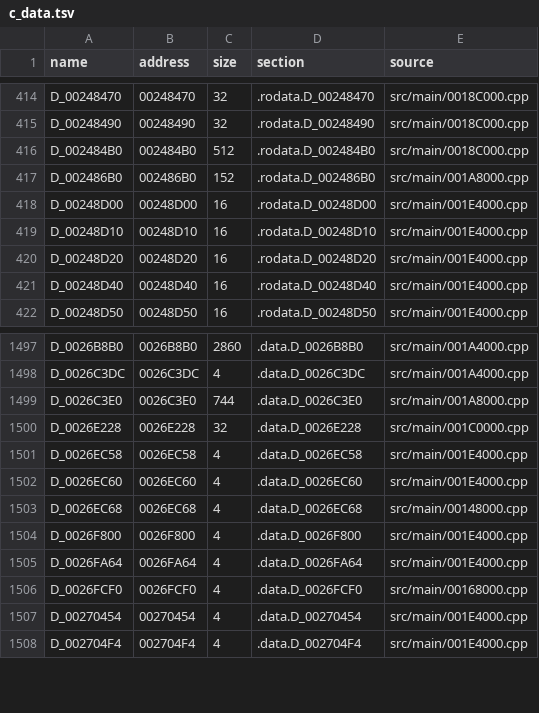
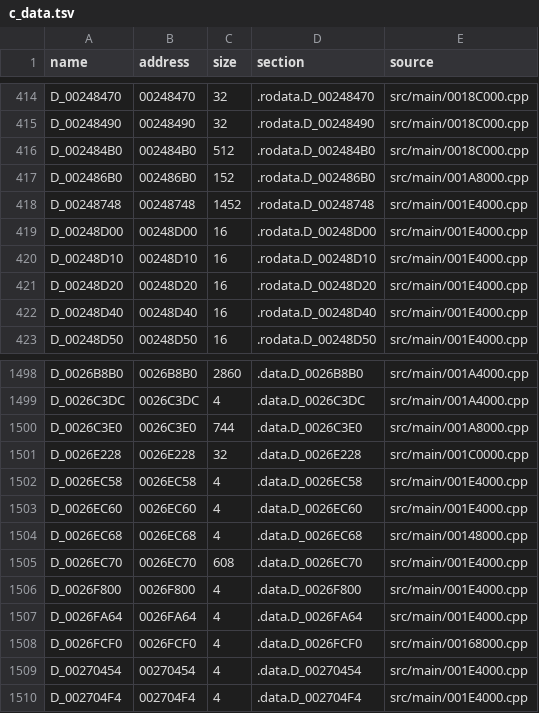
Before and after one commit to OpenThievius/sly1-decomp, a TSV file: config/us/c_data.tsv, drawn as a sheet; only a part is shown, gaps mark what is left out.

Commit message:
feat(us): define the credits table and a 0x260-byte object in c
D_00248748 is 33 credit entries of 44 bytes (an id, a float, eight
words and the names' string), as func_001DFE80 walks them to base +
0x5AC. The vector at 0x248D00 that follows it is 16-aligned in retail
and every reader loads it with lq, so its type is a 16-byte vector
aligned to 16, which leaves the 12 bytes of padding retail has after
the table.

D_0026EC70 is one object of the class func_0014ABD0 builds in a loop
of 0x260-byte strides with the same vtable, D_00218330.

Verified: python3 tools/build.py printed MATCH for SCUS_971.98 (sha1
57dc305d) with 3787 functions from C and 1979 globals;
tools/version_check.py wrote 77 absent, 5 differs, 3786 match;
python3 tools/build.py --version eu printed MATCH for SCES_509.17;
the unit tests and tests/check_repository.py passed.

```diff
--- a/config/us/c_data.tsv
+++ b/config/us/c_data.tsv
@@ -417,2 +417,3 @@ D_002484B0	002484B0	512	.rodata.D_002484B0	src/main/0018C000.cpp
 D_002486B0	002486B0	152	.rodata.D_002486B0	src/main/001A8000.cpp
+D_00248748	00248748	1452	.rodata.D_00248748	src/main/001E4000.cpp
 D_00248D00	00248D00	16	.rodata.D_00248D00	src/main/001E4000.cpp
@@ -1503,2 +1504,3 @@ D_0026EC60	0026EC60	4	.data.D_0026EC60	src/main/001E4000.cpp
 D_0026EC68	0026EC68	4	.data.D_0026EC68	src/main/00148000.cpp
+D_0026EC70	0026EC70	608	.data.D_0026EC70	src/main/001E4000.cpp
 D_0026F800	0026F800	4	.data.D_0026F800	src/main/001E4000.cpp
```
Also changed, not shown: 1 other file.
